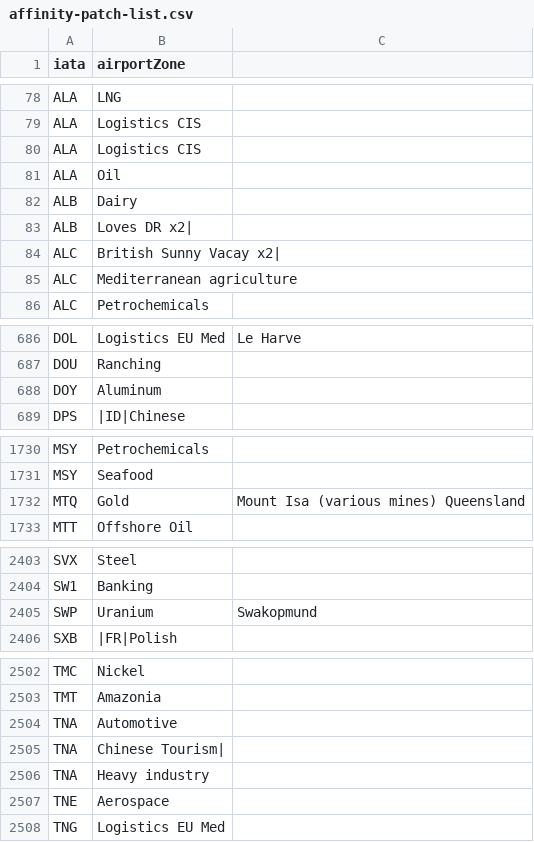
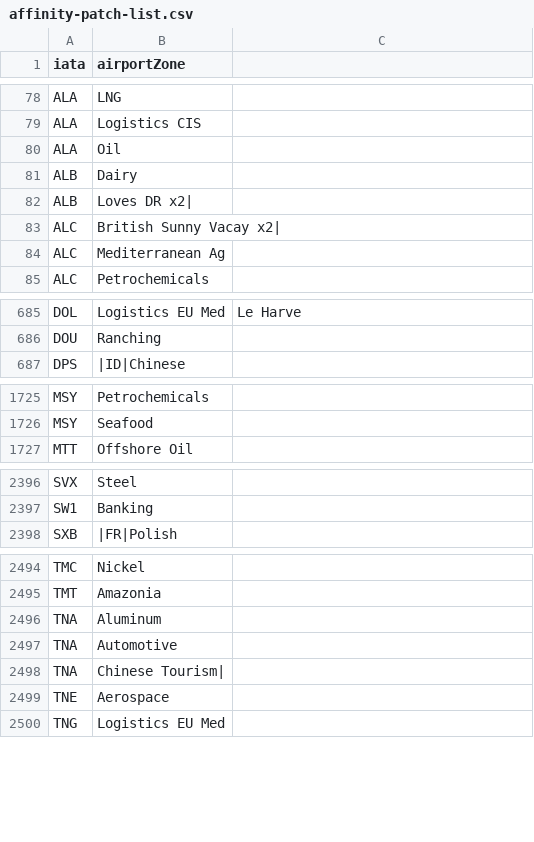
Before and after one commit to spencerm/airline, a CSV file: airline-data/affinity-patch-list.csv, drawn as a sheet; only a part is shown, gaps mark what is left out; the diff covers the shown part only.

```diff
--- a/airline-data/affinity-patch-list.csv
+++ b/airline-data/affinity-patch-list.csv
@@ -79,3 +79,2 @@ ALA,LNG,
 ALA,Logistics CIS,
-ALA,Logistics CIS,
 ALA,Oil,
@@ -84,3 +83,3 @@ ALB,Loves DR x2|,
 ALC,British Sunny Vacay x2|,
-ALC,Mediterranean agriculture,
+ALC,Mediterranean Ag,
 ALC,Petrochemicals,
@@ -687,3 +686,2 @@ DOL,Logistics EU Med,Le Harve
 DOU,Ranching,
-DOY,Aluminum,
 DPS,|ID|Chinese,
@@ -1731,3 +1726,2 @@ MSY,Petrochemicals,
 MSY,Seafood,
-MTQ,Gold,Mount Isa (various mines) Queensland
 MTT,Offshore Oil,
@@ -2404,3 +2397,2 @@ SVX,Steel,
 SW1,Banking,
-SWP,Uranium,Swakopmund
 SXB,|FR|Polish,
@@ -2503,5 +2495,5 @@ TMC,Nickel,
 TMT,Amazonia,
+TNA,Aluminum,
 TNA,Automotive,
 TNA,Chinese Tourism|,
-TNA,Heavy industry,
 TNE,Aerospace,
```
Also changed, not shown: 1 added row, 6 removed rows and 35 edited cells elsewhere in this file, airline-data/country-data-2022.csv.
